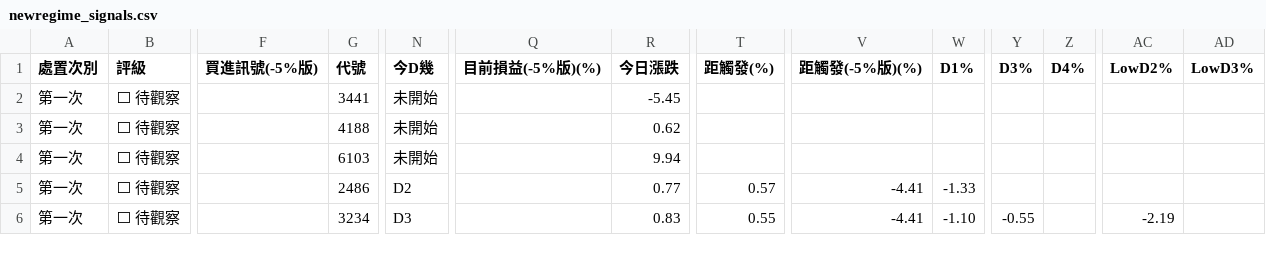
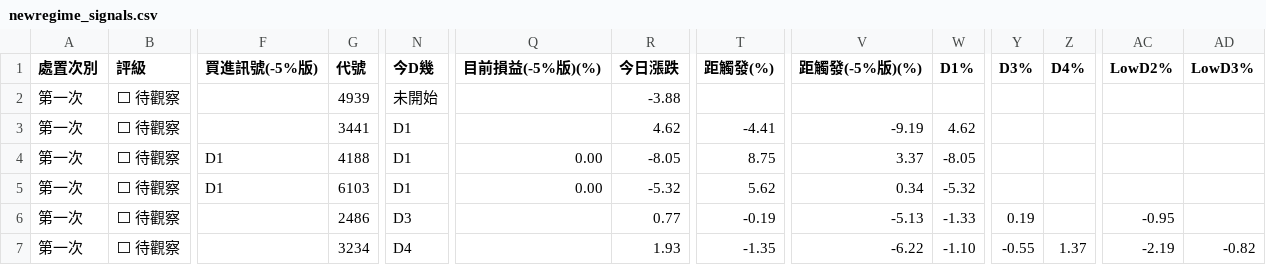
Before and after one commit to KevinYang515/disposal-signals, a CSV file: data/newregime_signals.csv, drawn as a sheet; only a part is shown, gaps mark what is left out; addresses are those after the commit; rows hold the shown columns only; the diff covers the shown part only; the diff names each change by its address in the sheet, - before the commit and + after, or states it on an @@ line.

```diff
--- a/data/newregime_signals.csv
+++ b/data/newregime_signals.csv
+row 2: 第一次 | ⬜ 待觀察 |  | 4939 | 未開始 |  | -3.88
-N3:N5 (今D幾): 未開始
+N3:N5 (今D幾): D1
-R3 (今日漲跌): -5.45
+R3 (今日漲跌): 4.62
-T3 (距觸發(%)): (empty)
+T3 (距觸發(%)): -4.41
-V3 (距觸發(-5%版)(%)): (empty)
+V3 (距觸發(-5%版)(%)): -9.19
-W3 (D1%): (empty)
+W3 (D1%): 4.62
-F4:F5 (買進訊號(-5%版)): (empty)
+F4:F5 (買進訊號(-5%版)): D1
-Q4:Q5 (目前損益(-5%版)(%)): (empty)
+Q4:Q5 (目前損益(-5%版)(%)): 0.00
-R4 (今日漲跌): 0.62
+R4 (今日漲跌): -8.05
-T4 (距觸發(%)): (empty)
+T4 (距觸發(%)): 8.75
-V4 (距觸發(-5%版)(%)): (empty)
+V4 (距觸發(-5%版)(%)): 3.37
-W4 (D1%): (empty)
+W4 (D1%): -8.05
-R5 (今日漲跌): 9.94
+R5 (今日漲跌): -5.32
-T5 (距觸發(%)): (empty)
+T5 (距觸發(%)): 5.62
-V5 (距觸發(-5%版)(%)): (empty)
+V5 (距觸發(-5%版)(%)): 0.34
-W5 (D1%): (empty)
+W5 (D1%): -5.32
-N6 (今D幾): D2
+N6 (今D幾): D3
-T6 (距觸發(%)): 0.57
+T6 (距觸發(%)): -0.19
-V6 (距觸發(-5%版)(%)): -4.41
+V6 (距觸發(-5%版)(%)): -5.13
-Y6 (D3%): (empty)
+Y6 (D3%): 0.19
-AC6 (LowD2%): (empty)
+AC6 (LowD2%): -0.95
-N7 (今D幾): D3
+N7 (今D幾): D4
-R7 (今日漲跌): 0.83
+R7 (今日漲跌): 1.93
-T7 (距觸發(%)): 0.55
+T7 (距觸發(%)): -1.35
-V7 (距觸發(-5%版)(%)): -4.41
+V7 (距觸發(-5%版)(%)): -6.22
-Z7 (D4%): (empty)
+Z7 (D4%): 1.37
-AD7 (LowD3%): (empty)
+AD7 (LowD3%): -0.82
```
Also changed, not shown: 1 added row and 52 edited cells elsewhere in this file, data/history.csv, data/history_5min.csv, 5 other files.
